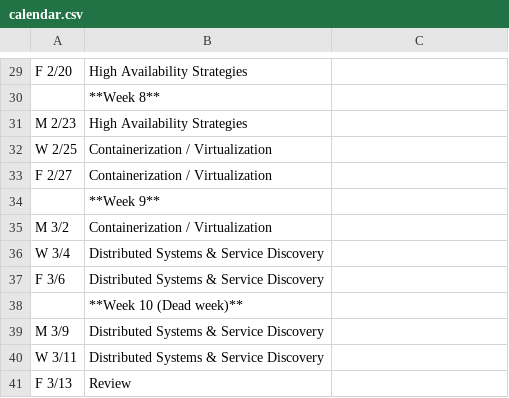
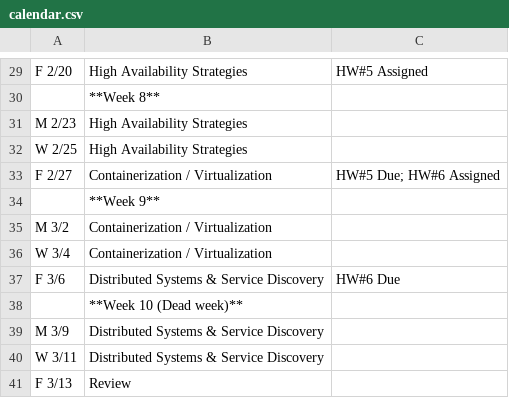
Before and after one commit to osuosl/cs312, a CSV file: source/_static/calendar.csv, drawn as a sheet; only a part is shown, gaps mark what is left out; the diff covers the shown part only; the diff names each change by its address in the sheet, - before the commit and + after, or states it on an @@ line.

```diff
--- a/source/_static/calendar.csv
+++ b/source/_static/calendar.csv
-C29: (empty)
+C29: HW#5 Assigned
-B32: Containerization / Virtualization
+B32: High Availability Strategies
-C33: (empty)
+C33: HW#5 Due; HW#6 Assigned
-B36: Distributed Systems & Service Discovery
+B36: Containerization / Virtualization
-C37: (empty)
+C37: HW#6 Due
```
Also changed, not shown: 13 edited cells elsewhere in this file.
